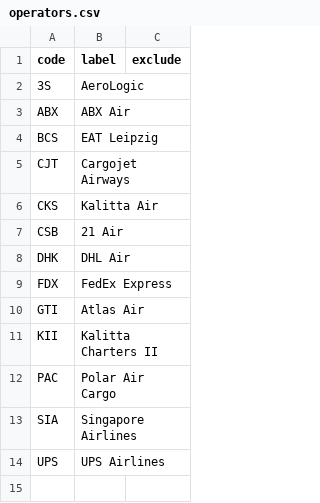
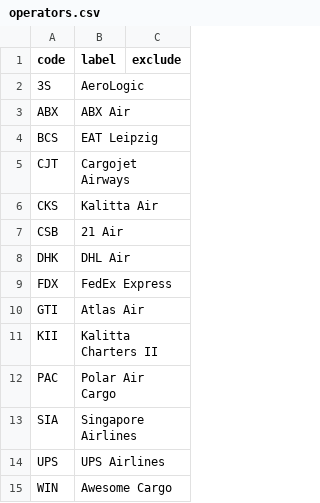
Before and after one commit to gh4-io/DelayReporter, a CSV file: src/DelayReporter/Resources/operators.csv, drawn as a sheet.

```diff
--- a/src/DelayReporter/Resources/operators.csv
+++ b/src/DelayReporter/Resources/operators.csv
@@ -14 +14,2 @@ SIA,Singapore Airlines,
 UPS,UPS Airlines,
+WIN,Awesome Cargo,
```
Also changed, not shown: 6 other files.
